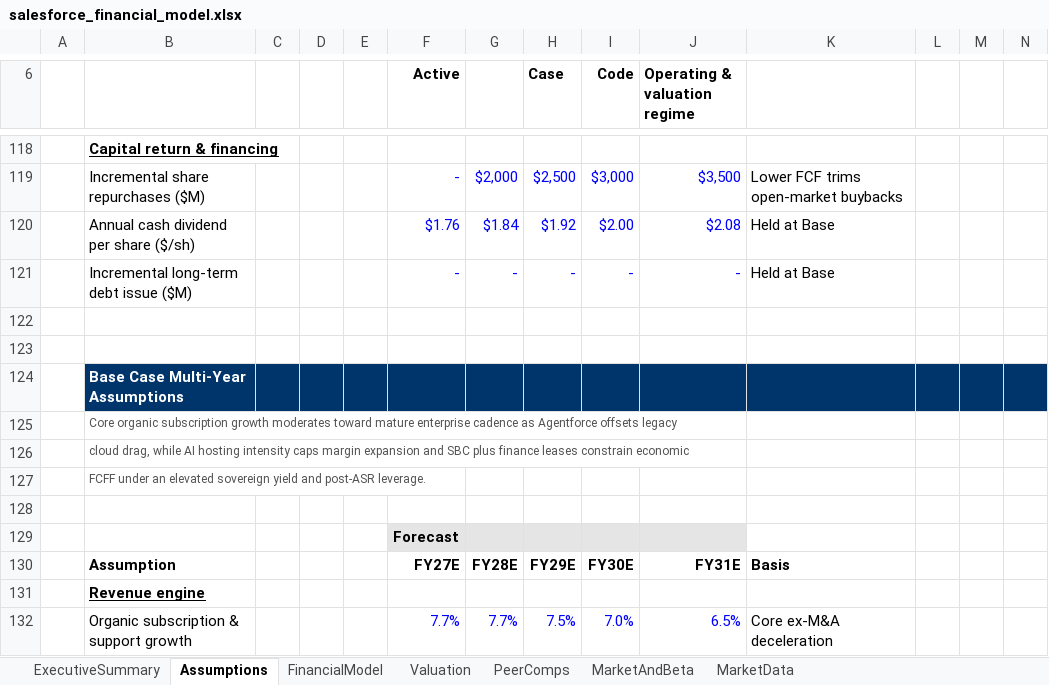
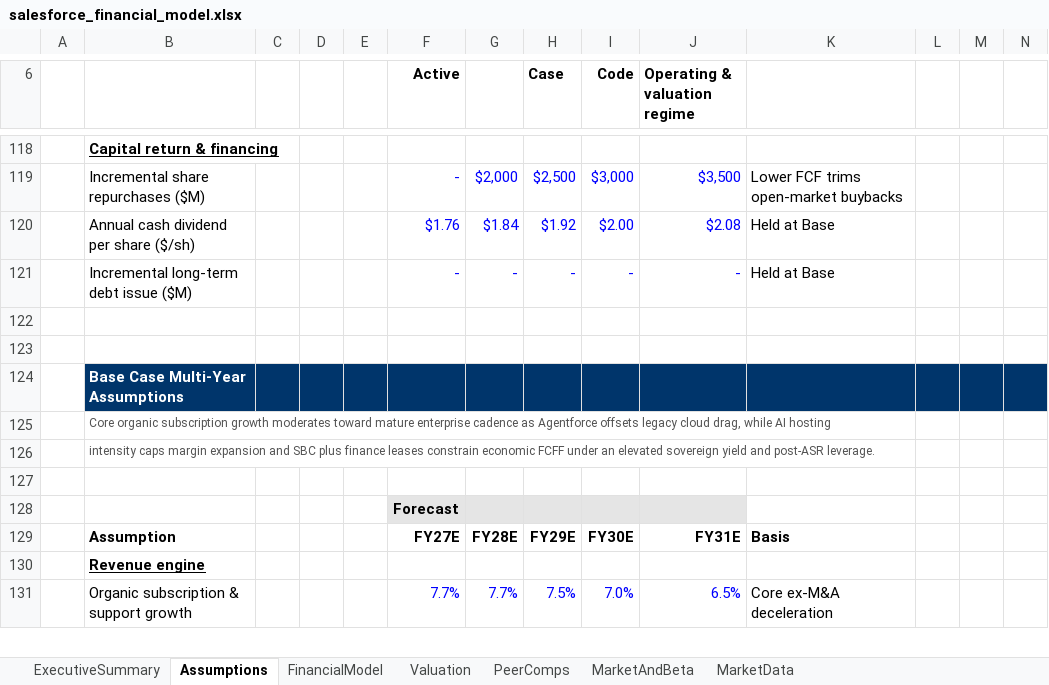
Before and after one commit to mhcfa/faac, an Excel workbook: public-equity/salesforce/deliverables/salesforce_financial_model.xlsx, sheet Assumptions, drawn as a sheet; only a part is shown, gaps mark what is left out; values as stored, in another font and other column widths than the file's, no borders; the diff names each change by its address in the sheet, - before the commit and + after, or states it on an @@ line.

```diff
--- a/public-equity/salesforce/deliverables/salesforce_financial_model.xlsx (sheet Assumptions)
+++ b/public-equity/salesforce/deliverables/salesforce_financial_model.xlsx (sheet Assumptions)
-B125: …offsets legacy
+B125: …offsets legacy cloud drag, while AI hosting
-B126: cloud drag, while AI hosting intensity caps margin expansion and SBC plus finance leases constrain economic
+B126: intensity caps margin expansion and SBC plus finance leases constrain economic FCFF under an elevated sovereign yield and post-ASR leverage.
-row 127:  | FCFF under an elevated sovereign yield and post-ASR leverage.
```
Also changed, not shown: sheet Valuation, formulas that keep their value, public-equity/boeing/deliverables/boeing-valuation-model.xlsx, public-equity/costco/deliverables/costco-valuation.xlsx, 56 other files.
